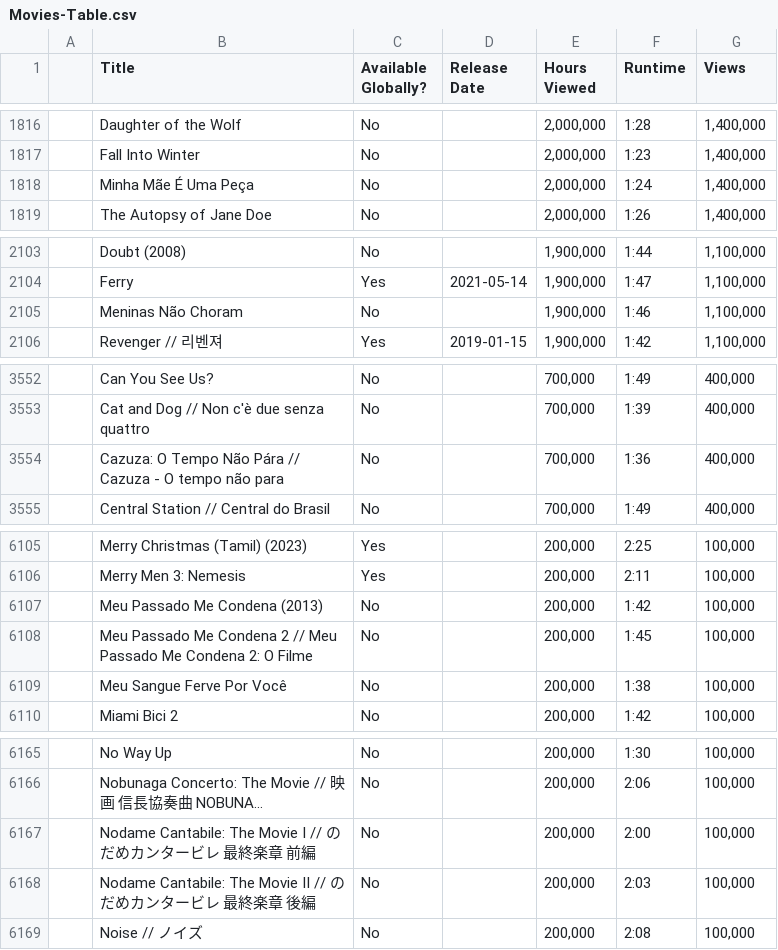
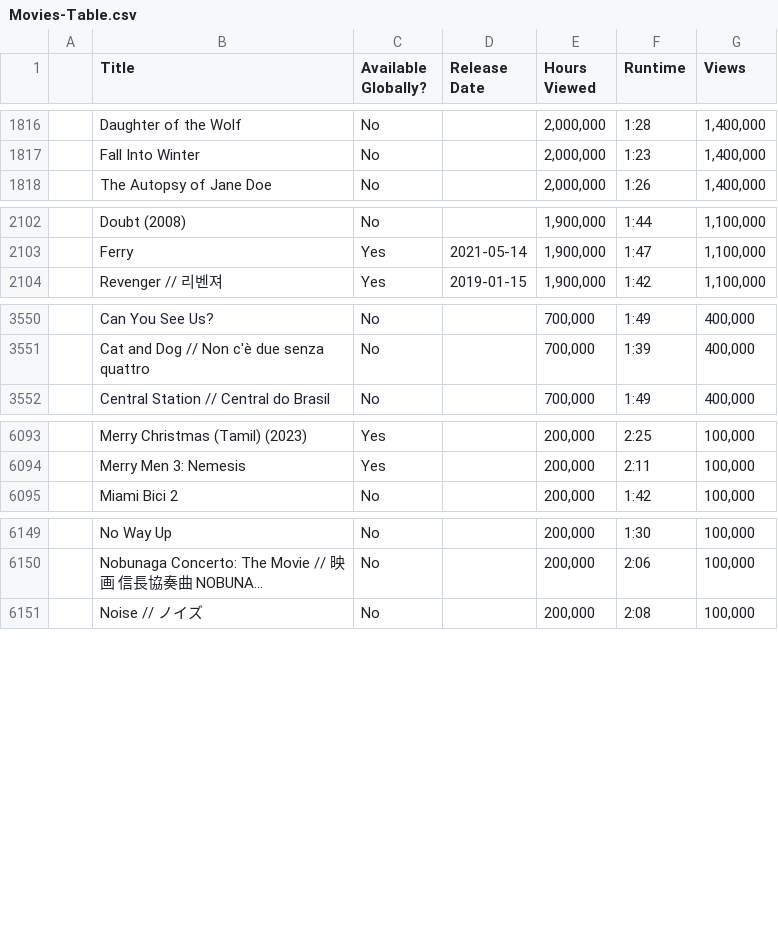
Before and after one commit to mnav0/catching-attention, a CSV file: assets/data/Movies-Table.csv, drawn as a sheet; only a part is shown, gaps mark what is left out; long unchanged cells end in …; the diff covers the shown part only; the diff names each change by its address in the sheet, - before the commit and + after, or states it on an @@ line.

```diff
--- a/assets/data/Movies-Table.csv
+++ b/assets/data/Movies-Table.csv
-row 1818:  | Minha Mãe É Uma Peça | No |  | 2,000,000 | 1:24 | 1,400,000
-row 2105:  | Meninas Não Choram | No |  | 1,900,000 | 1:46 | 1,100,000
-row 3554:  | Cazuza: O Tempo Não Pára // Cazuza - O tempo não para | No |  | 700,000 | 1:36 | 400,000
-row 6107:  | Meu Passado Me Condena (2013) | No |  | 200,000 | 1:42 | 100,000
-row 6108:  | Meu Passado Me Condena 2 // Meu Passado Me Condena 2: O Filme | No |  | 200,000 | 1:45 | 100,000
-row 6109:  | Meu Sangue Ferve Por Você | No |  | 200,000 | 1:38 | 100,000
-row 6167:  | Nodame Cantabile: The Movie I // のだめカンタービレ 最終楽章 前編 | No |  | 200,000 | 2:00 | 100,000
-row 6168:  | Nodame Cantabile: The Movie II // のだめカンタービレ 最終楽章 後編 | No |  | 200,000 | 2:03 | 100,000
```
Also changed, not shown: 16 removed rows elsewhere in this file, 4 other files.
